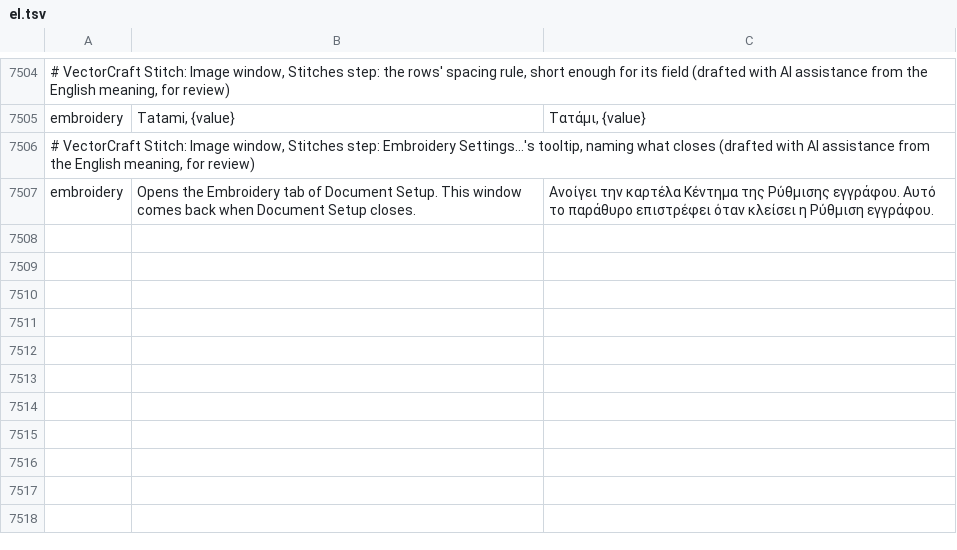
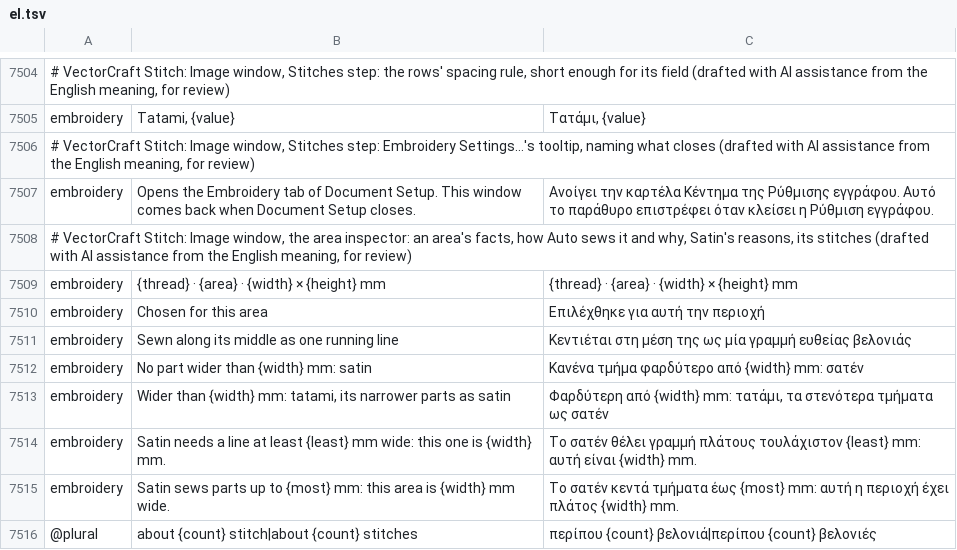
Before and after one commit to przbat-public/vectorcraft-stitch, a TSV file: crates/ui-egui/src/i18n/el.tsv, drawn as a sheet; only a part is shown, gaps mark what is left out.

```diff
--- a/crates/ui-egui/src/i18n/el.tsv
+++ b/crates/ui-egui/src/i18n/el.tsv
@@ -7507 +7507,10 @@ embroidery	Tatami, {value}	Τατάμι, {value}
 embroidery	Opens the Embroidery tab of Document Setup. This window comes back when Document Setup closes.	Ανοίγει την καρτέλα Κέντημα της Ρύθμισης εγγράφου. Αυτό το παράθυρο επιστρέφει όταν κλείσει η Ρύθμιση εγγράφου.
+# VectorCraft Stitch: Image window, the area inspector: an area's facts, how Auto sews it and why, Satin's reasons, its stitches (drafted with AI assistance from the English meaning, for review)
+embroidery	{thread} · {area} · {width} × {height} mm	{thread} · {area} · {width} × {height} mm
+embroidery	Chosen for this area	Επιλέχθηκε για αυτή την περιοχή
+embroidery	Sewn along its middle as one running line	Κεντιέται στη μέση της ως μία γραμμή ευθείας βελονιάς
+embroidery	No part wider than {width} mm: satin	Κανένα τμήμα φαρδύτερο από {width} mm: σατέν
+embroidery	Wider than {width} mm: tatami, its narrower parts as satin	Φαρδύτερη από {width} mm: τατάμι, τα στενότερα τμήματα ως σατέν
+embroidery	Satin needs a line at least {least} mm wide: this one is {width} mm.	Το σατέν θέλει γραμμή πλάτους τουλάχιστον {least} mm: αυτή είναι {width} mm.
+embroidery	Satin sews parts up to {most} mm: this area is {width} mm wide.	Το σατέν κεντά τμήματα έως {most} mm: αυτή η περιοχή έχει πλάτος {width} mm.
+@plural	about {count} stitch|about {count} stitches	περίπου {count} βελονιά|περίπου {count} βελονιές
```
Also changed, not shown: crates/ui-egui/src/i18n/bg.tsv, crates/ui-egui/src/i18n/hi.tsv, 34 other files.
